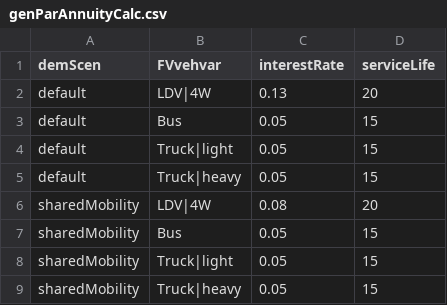
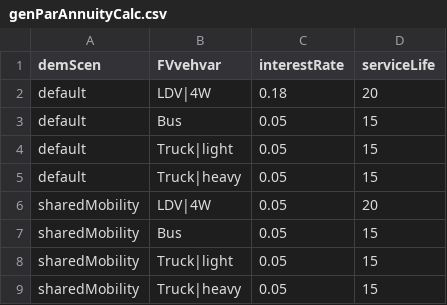
Before and after one commit to pik-piam/edgeTransport, a CSV file: inst/extdata/genParAnnuityCalc.csv, drawn as a sheet.

```diff
--- a/inst/extdata/genParAnnuityCalc.csv
+++ b/inst/extdata/genParAnnuityCalc.csv
@@ -1,3 +1,3 @@
 demScen;FVvehvar;interestRate;serviceLife
-default;LDV|4W;0.13;20
+default;LDV|4W;0.18;20
 default;Bus;0.05;15
@@ -5,3 +5,3 @@ default;Truck|light;0.05;15
 default;Truck|heavy;0.05;15
-sharedMobility;LDV|4W;0.08;20
+sharedMobility;LDV|4W;0.05;20
 sharedMobility;Bus;0.05;15
```
Also changed, not shown: 3 other files.
